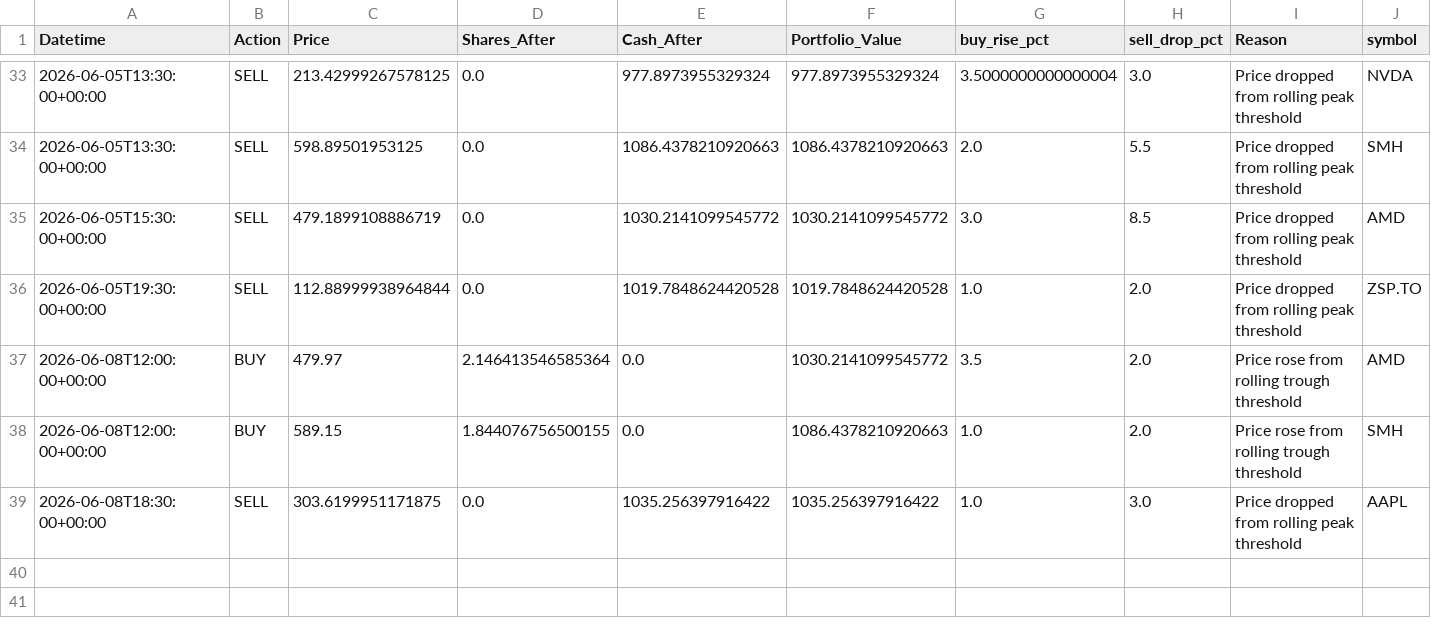
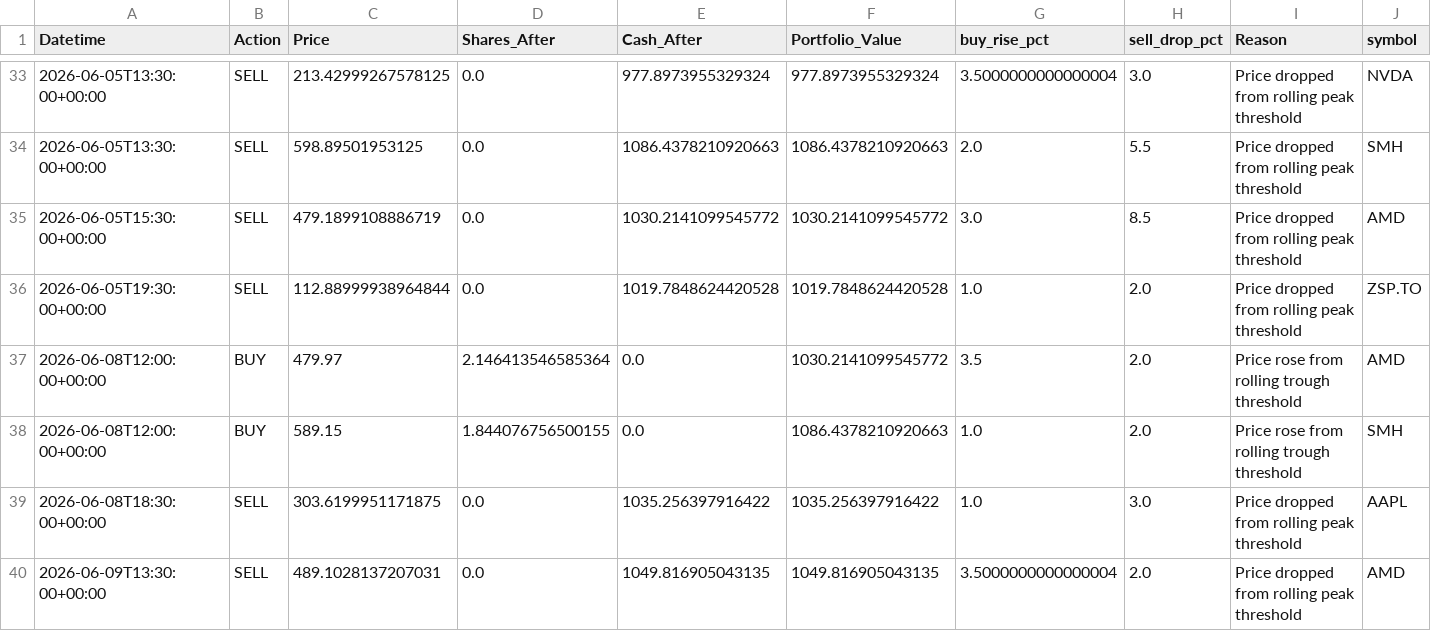
Before and after one commit to phungthien97/autonomous-trade-alerts, a CSV file: state/trades.csv, drawn as a sheet; only a part is shown, gaps mark what is left out.

```diff
--- a/state/trades.csv
+++ b/state/trades.csv
@@ -39 +39,2 @@ Datetime,Action,Price,Shares_After,Cash_After,Portfolio_Value,buy_rise_pct,sell_
 2026-06-08T18:30:00+00:00,SELL,303.6199951171875,0.0,1035.256397916422,1035.256397916422,1.0,3.0,Price dropped from rolling peak threshold,AAPL
+2026-06-09T13:30:00+00:00,SELL,489.1028137207031,0.0,1049.816905043135,1049.816905043135,3.5000000000000004,2.0,Price dropped from rolling peak threshold,AMD
```
Also changed, not shown: state/equity.csv, 1 other file.
